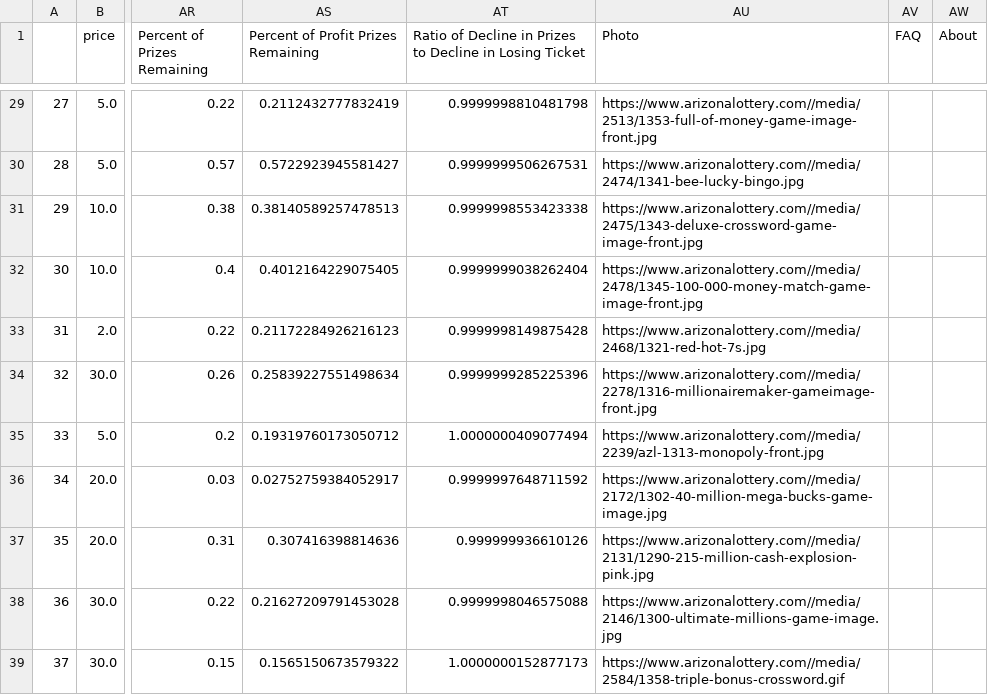
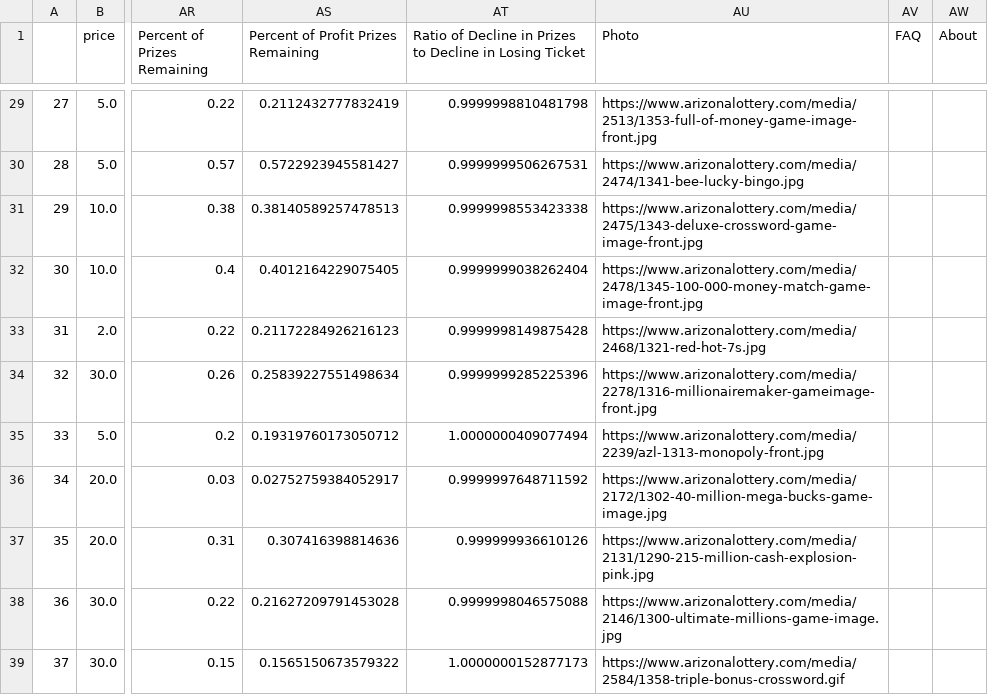
Before and after one commit to DarrenZastruga/scratchersdatapull, a CSV file: azratingstable.csv, drawn as a sheet; only a part is shown, gaps mark what is left out; the diff covers the shown part only; the diff names each change by its address in the sheet, - before the commit and + after, or states it on an @@ line.

```diff
--- a/azratingstable.csv
+++ b/azratingstable.csv
-AU29 (Photo): https://www.arizonalottery.com//media/2513/1353-full-of-money-game-image-front.jpg
+AU29 (Photo): https://www.arizonalottery.com/media/2513/1353-full-of-money-game-image-front.jpg
-AU30 (Photo): https://www.arizonalottery.com//media/2474/1341-bee-lucky-bingo.jpg
+AU30 (Photo): https://www.arizonalottery.com/media/2474/1341-bee-lucky-bingo.jpg
-AU31 (Photo): https://www.arizonalottery.com//media/2475/1343-deluxe-crossword-game-image-front.jpg
+AU31 (Photo): https://www.arizonalottery.com/media/2475/1343-deluxe-crossword-game-image-front.jpg
-AU32 (Photo): https://www.arizonalottery.com//media/2478/1345-100-000-money-match-game-image-front.jpg
+AU32 (Photo): https://www.arizonalottery.com/media/2478/1345-100-000-money-match-game-image-front.jpg
-AU33 (Photo): https://www.arizonalottery.com//media/2468/1321-red-hot-7s.jpg
+AU33 (Photo): https://www.arizonalottery.com/media/2468/1321-red-hot-7s.jpg
-AU34 (Photo): https://www.arizonalottery.com//media/2278/1316-millionairemaker-gameimage-front.jpg
+AU34 (Photo): https://www.arizonalottery.com/media/2278/1316-millionairemaker-gameimage-front.jpg
-AU35 (Photo): https://www.arizonalottery.com//media/2239/azl-1313-monopoly-front.jpg
+AU35 (Photo): https://www.arizonalottery.com/media/2239/azl-1313-monopoly-front.jpg
-AU36 (Photo): https://www.arizonalottery.com//media/2172/1302-40-million-mega-bucks-game-image.jpg
+AU36 (Photo): https://www.arizonalottery.com/media/2172/1302-40-million-mega-bucks-game-image.jpg
-AU37 (Photo): https://www.arizonalottery.com//media/2131/1290-215-million-cash-explosion-pink.jpg
+AU37 (Photo): https://www.arizonalottery.com/media/2131/1290-215-million-cash-explosion-pink.jpg
-AU38 (Photo): https://www.arizonalottery.com//media/2146/1300-ultimate-millions-game-image.jpg
+AU38 (Photo): https://www.arizonalottery.com/media/2146/1300-ultimate-millions-game-image.jpg
-AU39 (Photo): https://www.arizonalottery.com//media/2584/1358-triple-bonus-crossword.gif
+AU39 (Photo): https://www.arizonalottery.com/media/2584/1358-triple-bonus-crossword.gif
```
Also changed, not shown: 27 edited cells elsewhere in this file, 1 other file.
